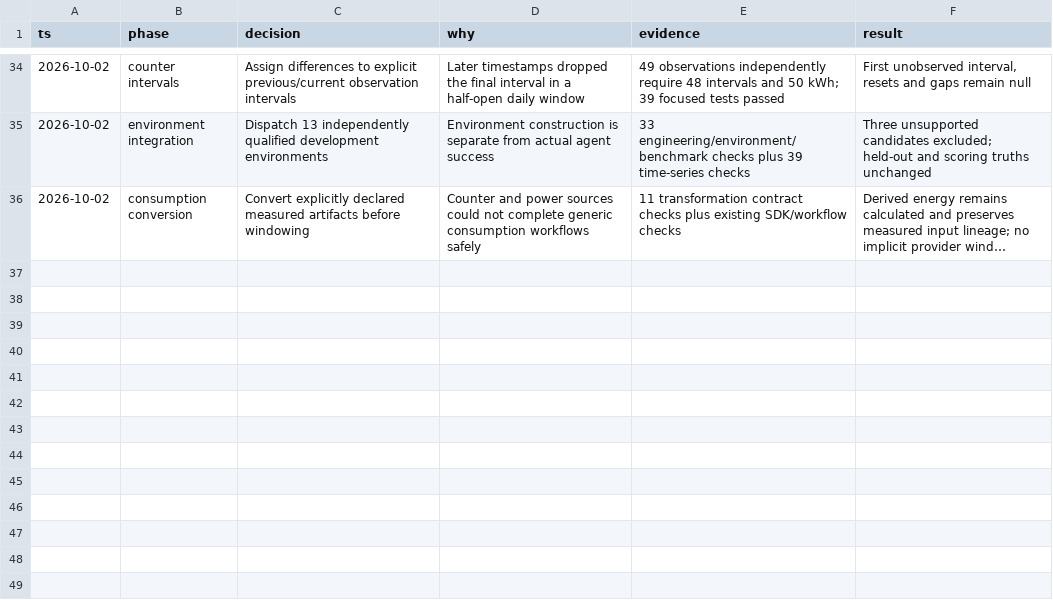
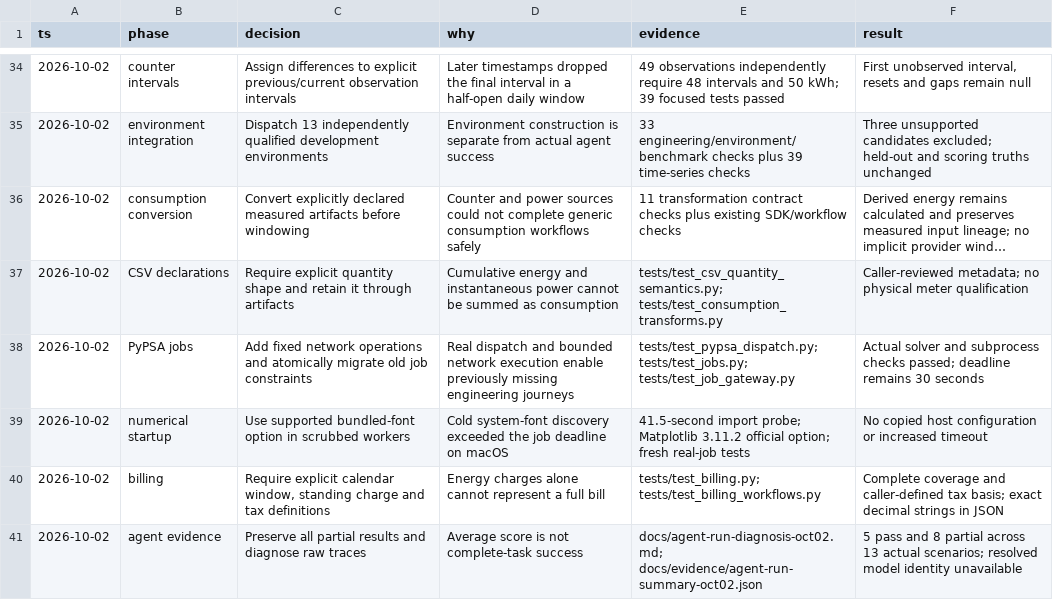
Before and after one commit to bferanmi806-sketch/energy-agent-tools, a TSV file: docs/decisions.tsv, drawn as a sheet; only a part is shown, gaps mark what is left out; long unchanged cells end in …; the diff names each change by its address in the sheet, - before the commit and + after, or states it on an @@ line.

Commit message:
Record orchestration evidence and configurable benchmark model identity

```diff
--- a/docs/decisions.tsv
+++ b/docs/decisions.tsv
+row 37: 2026-10-02 | CSV declarations | Require explicit quantity shape and retain it through artifacts | Cumulative energy and instantaneous power cannot be summed as consumption | tests/test_csv_quantity_semantics.py; tests/test_consumption_transforms.py | Caller-reviewed metadata; no physical meter qualification
+row 38: 2026-10-02 | PyPSA jobs | Add fixed network operations and atomically migrate old job constraints | Real dispatch and bounded network execution enable previously missing engineering journeys | tests/test_pypsa_dispatch.py; tests/test_jobs.py; tests/test_job_gateway.py | Actual solver and subprocess checks passed; deadline remains 30 seconds
+row 39: 2026-10-02 | numerical startup | Use supported bundled-font option in scrubbed workers | Cold system-font discovery exceeded the job deadline on macOS | 41.5-second import probe; Matplotlib 3.11.2 official option; fresh real-job tests | No copied host configuration or increased timeout
+row 40: 2026-10-02 | billing | Require explicit calendar window, standing charge and tax definitions | Energy charges alone cannot represent a full bill | tests/test_billing.py; tests/test_billing_workflows.py | Complete coverage and caller-defined tax basis; exact decimal strings in JSON
+row 41: 2026-10-02 | agent evidence | Preserve all partial results and diagnose raw traces | Average score is not complete-task success | docs/agent-run-diagnosis-oct02.md; docs/evidence/agent-run-summary-oct02.json | 5 pass and 8 partial across 13 actual scenarios; resolved model identity unavailable
```
Also changed, not shown: 4 other files.
